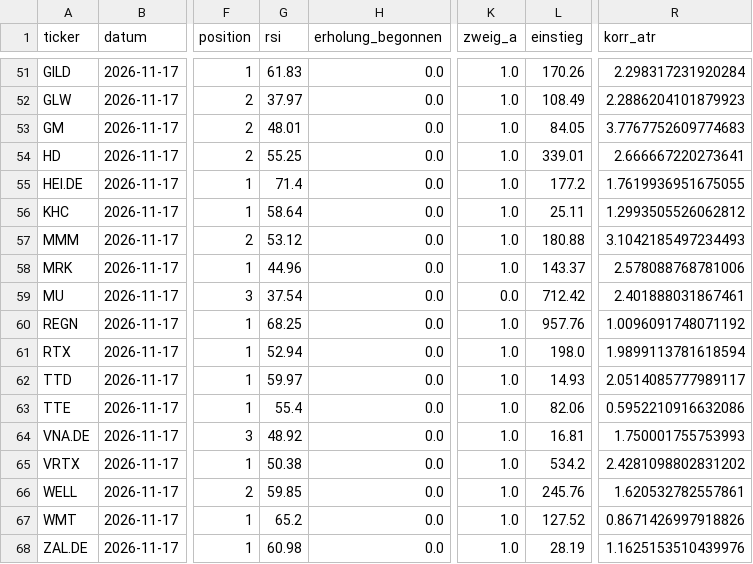
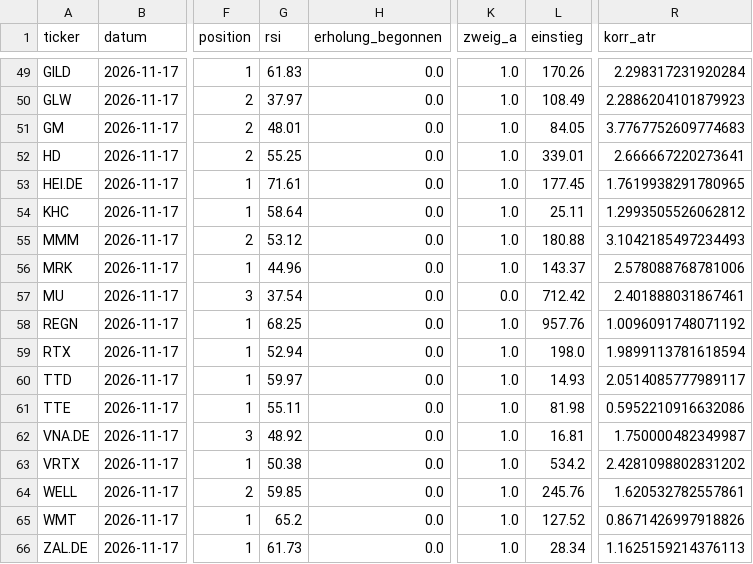
Before and after one commit to hahnpeterph-pixel/boersen-screening, a CSV file: docs/boden/boden_heute.csv, drawn as a sheet; only a part is shown, gaps mark what is left out; addresses are those after the commit; the diff covers the shown part only; the diff names each change by its address in the sheet, - before the commit and + after, or states it on an @@ line.

```diff
--- a/docs/boden/boden_heute.csv
+++ b/docs/boden/boden_heute.csv
-G53 (rsi): 71.4
+G53 (rsi): 71.61
-L53 (einstieg): 177.2
+L53 (einstieg): 177.45
-R53 (korr_atr): 1.7619936951675055
+R53 (korr_atr): 1.7619938291780965
-G61 (rsi): 55.4
+G61 (rsi): 55.11
-L61 (einstieg): 82.06
+L61 (einstieg): 81.98
-R62 (korr_atr): 1.750001755753993
+R62 (korr_atr): 1.750000482349987
-G66 (rsi): 60.98
+G66 (rsi): 61.73
-L66 (einstieg): 28.19
+L66 (einstieg): 28.34
-R66 (korr_atr): 1.1625153510439976
+R66 (korr_atr): 1.1625159214376113
```
Also changed, not shown: 2 removed rows and 17 edited cells elsewhere in this file, docs/analysten.csv, docs/datenluecken.csv, 28 other files.
